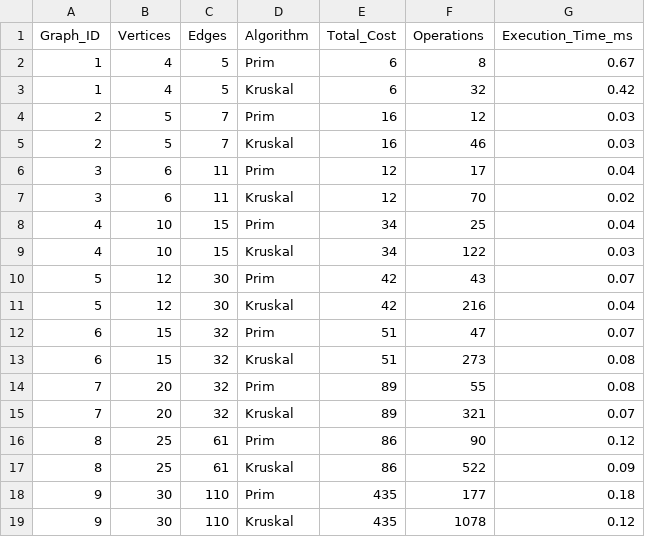
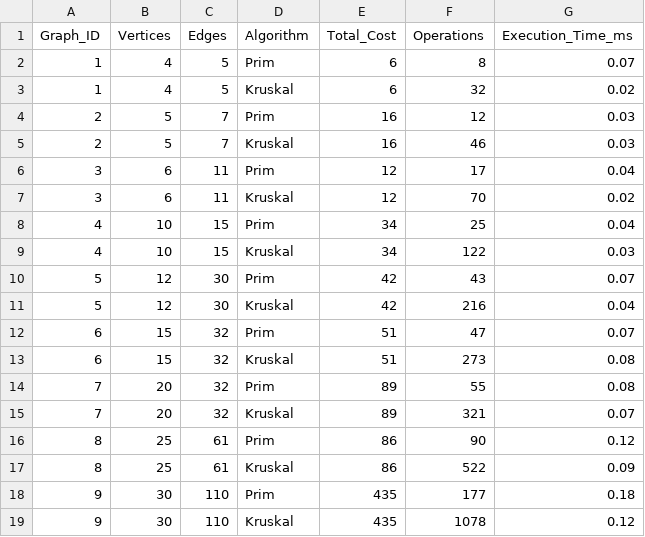
Before and after one commit to Rakhat2434/DAA_3, a CSV file: output/performance_comparison.csv, drawn as a sheet.

Commit message:
Update performance_comparison.csv
Updated execution times for Prim and Kruskal algorithms.

```diff
--- a/output/performance_comparison.csv
+++ b/output/performance_comparison.csv
@@ -1,4 +1,4 @@
 Graph_ID,Vertices,Edges,Algorithm,Total_Cost,Operations,Execution_Time_ms
-1,4,5,Prim,6,8,0.67
-1,4,5,Kruskal,6,32,0.42
+1,4,5,Prim,6,8,0.07
+1,4,5,Kruskal,6,32,0.02
 2,5,7,Prim,16,12,0.03
```
